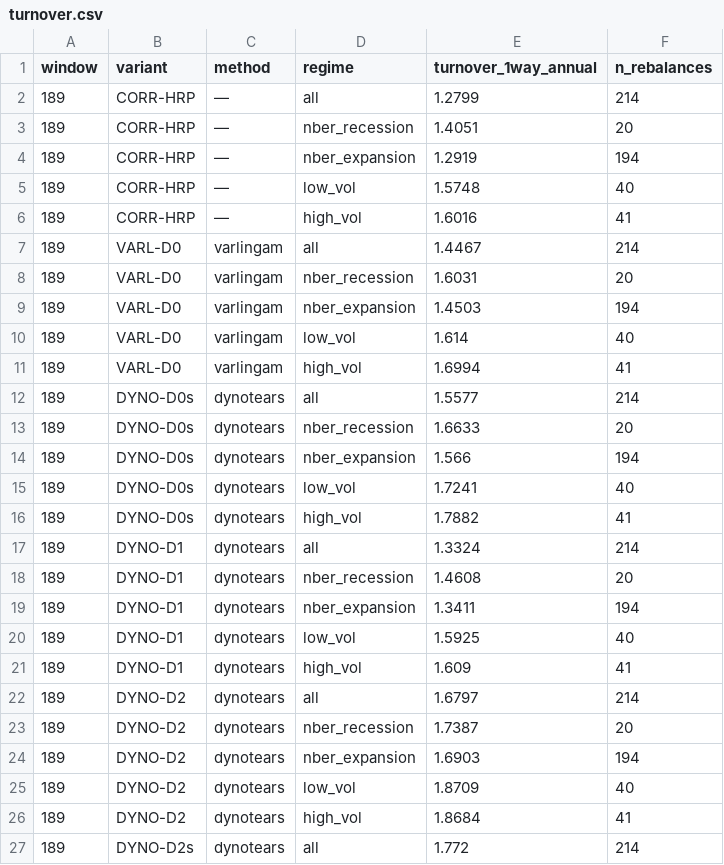
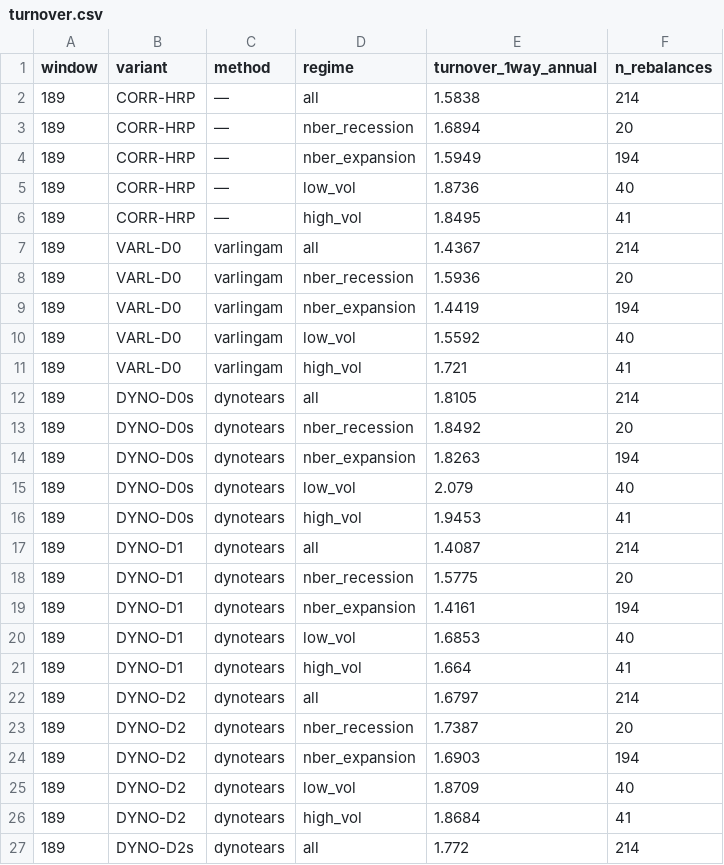
Before and after one commit to j-muthu/portfolio-optimisation-causal-networks, a CSV file: results/regime_analysis/turnover.csv, drawn as a sheet; only a part is shown; the diff covers the shown part only.

```diff
--- a/results/regime_analysis/turnover.csv
+++ b/results/regime_analysis/turnover.csv
@@ -1,22 +1,22 @@
 window,variant,method,regime,turnover_1way_annual,n_rebalances
-189,CORR-HRP,—,all,1.2799,214
-189,CORR-HRP,—,nber_recession,1.4051,20
-189,CORR-HRP,—,nber_expansion,1.2919,194
-189,CORR-HRP,—,low_vol,1.5748,40
-189,CORR-HRP,—,high_vol,1.6016,41
-189,VARL-D0,varlingam,all,1.4467,214
-189,VARL-D0,varlingam,nber_recession,1.6031,20
-189,VARL-D0,varlingam,nber_expansion,1.4503,194
-189,VARL-D0,varlingam,low_vol,1.614,40
-189,VARL-D0,varlingam,high_vol,1.6994,41
-189,DYNO-D0s,dynotears,all,1.5577,214
-189,DYNO-D0s,dynotears,nber_recession,1.6633,20
-189,DYNO-D0s,dynotears,nber_expansion,1.566,194
-189,DYNO-D0s,dynotears,low_vol,1.7241,40
-189,DYNO-D0s,dynotears,high_vol,1.7882,41
-189,DYNO-D1,dynotears,all,1.3324,214
-189,DYNO-D1,dynotears,nber_recession,1.4608,20
-189,DYNO-D1,dynotears,nber_expansion,1.3411,194
-189,DYNO-D1,dynotears,low_vol,1.5925,40
-189,DYNO-D1,dynotears,high_vol,1.609,41
+189,CORR-HRP,—,all,1.5838,214
+189,CORR-HRP,—,nber_recession,1.6894,20
+189,CORR-HRP,—,nber_expansion,1.5949,194
+189,CORR-HRP,—,low_vol,1.8736,40
+189,CORR-HRP,—,high_vol,1.8495,41
+189,VARL-D0,varlingam,all,1.4367,214
+189,VARL-D0,varlingam,nber_recession,1.5936,20
+189,VARL-D0,varlingam,nber_expansion,1.4419,194
+189,VARL-D0,varlingam,low_vol,1.5592,40
+189,VARL-D0,varlingam,high_vol,1.721,41
+189,DYNO-D0s,dynotears,all,1.8105,214
+189,DYNO-D0s,dynotears,nber_recession,1.8492,20
+189,DYNO-D0s,dynotears,nber_expansion,1.8263,194
+189,DYNO-D0s,dynotears,low_vol,2.079,40
+189,DYNO-D0s,dynotears,high_vol,1.9453,41
+189,DYNO-D1,dynotears,all,1.4087,214
+189,DYNO-D1,dynotears,nber_recession,1.5775,20
+189,DYNO-D1,dynotears,nber_expansion,1.4161,194
+189,DYNO-D1,dynotears,low_vol,1.6853,40
+189,DYNO-D1,dynotears,high_vol,1.664,41
 189,DYNO-D2,dynotears,all,1.6797,214
```
Also changed, not shown: 150 edited cells elsewhere in this file, results/oos_slice.csv, results/phase_ii_contrasts.csv, 32 other files.
